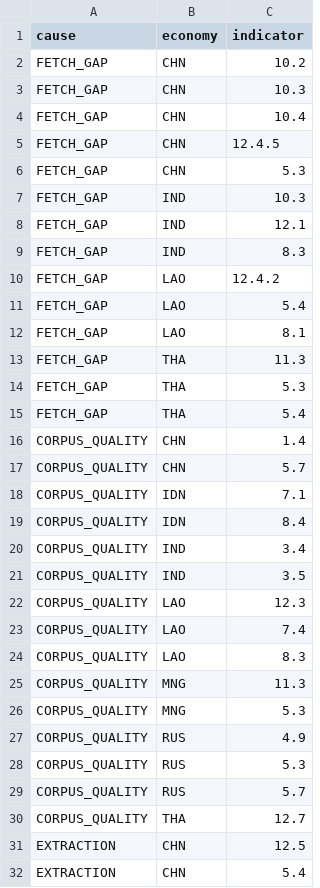
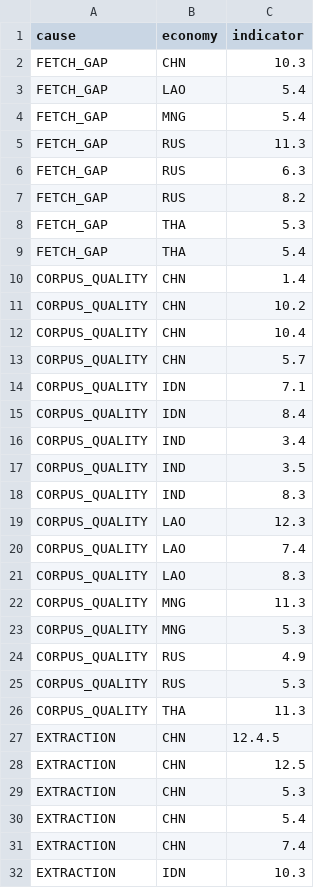
Before and after one commit to 22abad/sentinel-rdtii, a CSV file: docs/round2_gap_worklist.csv, drawn as a sheet; only a part is shown; the shorter side is filled out with more unchanged rows; the diff covers the shown part only.

```diff
--- a/docs/round2_gap_worklist.csv
+++ b/docs/round2_gap_worklist.csv
@@ -1,14 +1,8 @@
 cause,economy,indicator
-FETCH_GAP,CHN,10.2
 FETCH_GAP,CHN,10.3
-FETCH_GAP,CHN,10.4
-FETCH_GAP,CHN,12.4.5
-FETCH_GAP,CHN,5.3
-FETCH_GAP,IND,10.3
-FETCH_GAP,IND,12.1
-FETCH_GAP,IND,8.3
-FETCH_GAP,LAO,12.4.2
 FETCH_GAP,LAO,5.4
-FETCH_GAP,LAO,8.1
-FETCH_GAP,THA,11.3
+FETCH_GAP,MNG,5.4
+FETCH_GAP,RUS,11.3
+FETCH_GAP,RUS,6.3
+FETCH_GAP,RUS,8.2
 FETCH_GAP,THA,5.3
@@ -16,2 +10,4 @@ FETCH_GAP,THA,5.4
 CORPUS_QUALITY,CHN,1.4
+CORPUS_QUALITY,CHN,10.2
+CORPUS_QUALITY,CHN,10.4
 CORPUS_QUALITY,CHN,5.7
@@ -21,2 +17,3 @@ CORPUS_QUALITY,IND,3.4
 CORPUS_QUALITY,IND,3.5
+CORPUS_QUALITY,IND,8.3
 CORPUS_QUALITY,LAO,12.3
@@ -28,5 +25,6 @@ CORPUS_QUALITY,RUS,4.9
 CORPUS_QUALITY,RUS,5.3
-CORPUS_QUALITY,RUS,5.7
-CORPUS_QUALITY,THA,12.7
+CORPUS_QUALITY,THA,11.3
+EXTRACTION,CHN,12.4.5
 EXTRACTION,CHN,12.5
+EXTRACTION,CHN,5.3
 EXTRACTION,CHN,5.4
```
Also changed, not shown: 4 added rows, 2 removed rows and 3 edited cells elsewhere in this file, 3 other files.
